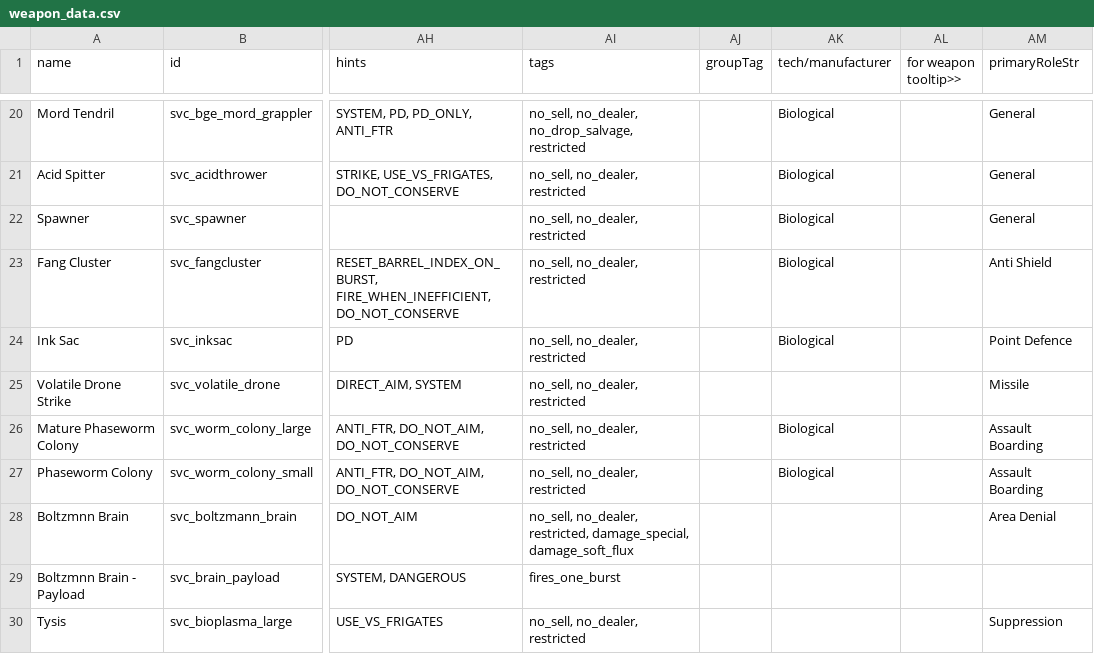
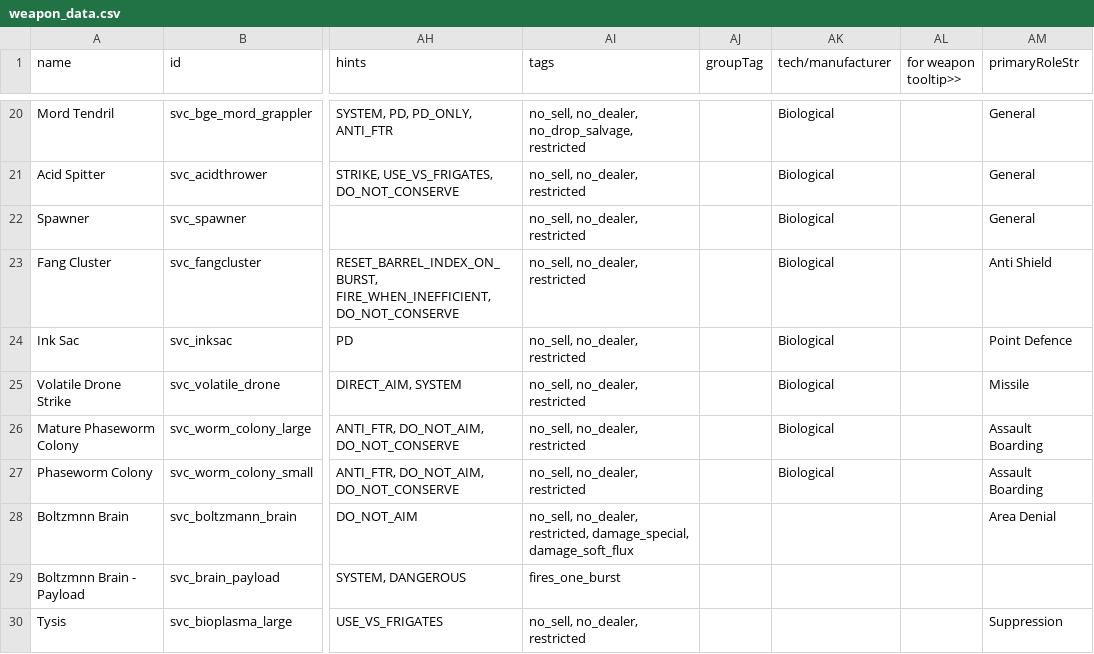
Before and after one commit to DesperatePeter/starsector-symbiotic-void-creatures, a CSV file: data/weapons/weapon_data.csv, drawn as a sheet; only a part is shown, gaps mark what is left out; the diff names each change by its address in the sheet, - before the commit and + after, or states it on an @@ line.

```diff
--- a/data/weapons/weapon_data.csv
+++ b/data/weapons/weapon_data.csv
-AK25 (tech/manufacturer): (empty)
+AK25 (tech/manufacturer): Biological
```
Also changed, not shown: data/hullmods/hull_mods.csv, 7 other files.
